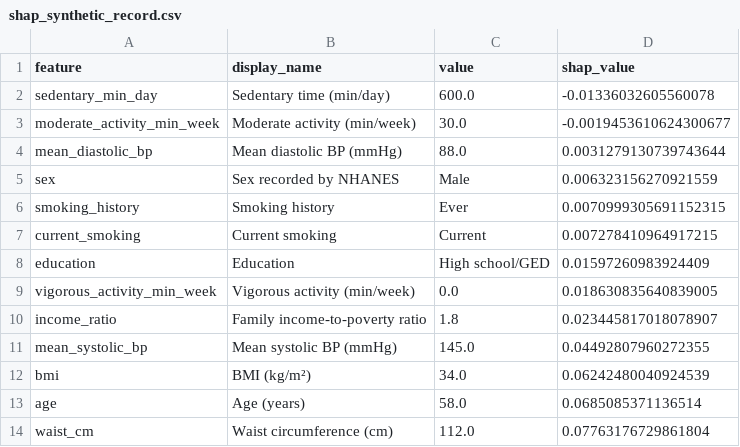
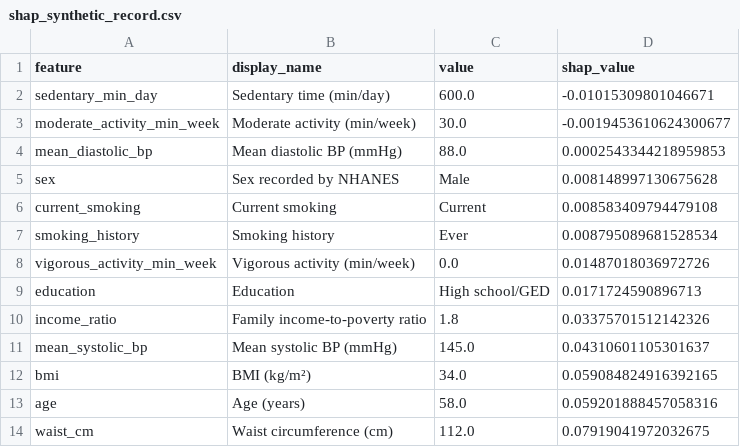
Before and after one commit to AmoghSahore/explainable-hba1c-screening, a CSV file: reports/shap_synthetic_record.csv, drawn as a sheet.

```diff
--- a/reports/shap_synthetic_record.csv
+++ b/reports/shap_synthetic_record.csv
@@ -1,14 +1,14 @@
 feature,display_name,value,shap_value
-sedentary_min_day,Sedentary time (min/day),600.0,-0.01336032605560078
+sedentary_min_day,Sedentary time (min/day),600.0,-0.01015309801046671
 moderate_activity_min_week,Moderate activity (min/week),30.0,-0.0019453610624300677
-mean_diastolic_bp,Mean diastolic BP (mmHg),88.0,0.0031279130739743644
-sex,Sex recorded by NHANES,Male,0.006323156270921559
-smoking_history,Smoking history,Ever,0.0070999305691152315
-current_smoking,Current smoking,Current,0.007278410964917215
-education,Education,High school/GED,0.01597260983924409
-vigorous_activity_min_week,Vigorous activity (min/week),0.0,0.018630835640839005
-income_ratio,Family income-to-poverty ratio,1.8,0.023445817018078907
-mean_systolic_bp,Mean systolic BP (mmHg),145.0,0.04492807960272355
-bmi,BMI (kg/m²),34.0,0.06242480040924539
-age,Age (years),58.0,0.0685085371136514
-waist_cm,Waist circumference (cm),112.0,0.07763176729861804
+mean_diastolic_bp,Mean diastolic BP (mmHg),88.0,0.0002543344218959853
+sex,Sex recorded by NHANES,Male,0.008148997130675628
+current_smoking,Current smoking,Current,0.008583409794479108
+smoking_history,Smoking history,Ever,0.008795089681528534
+vigorous_activity_min_week,Vigorous activity (min/week),0.0,0.01487018036972726
+education,Education,High school/GED,0.0171724590896713
+income_ratio,Family income-to-poverty ratio,1.8,0.03375701512142326
+mean_systolic_bp,Mean systolic BP (mmHg),145.0,0.04310601105301637
+bmi,BMI (kg/m²),34.0,0.059084824916392165
+age,Age (years),58.0,0.059201888457058316
+waist_cm,Waist circumference (cm),112.0,0.07919041972032675
```
Also changed, not shown: reports/shap_global_importance.csv, 3 other files.
